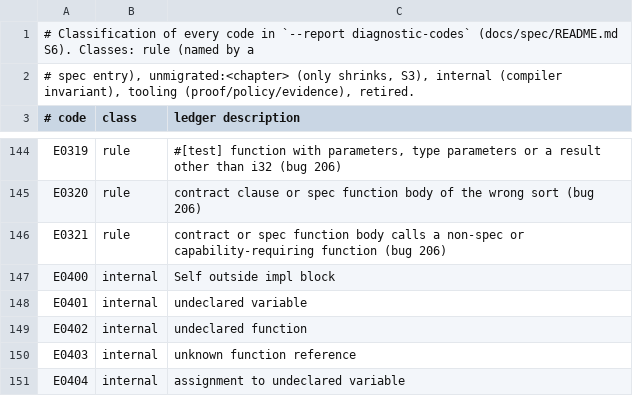
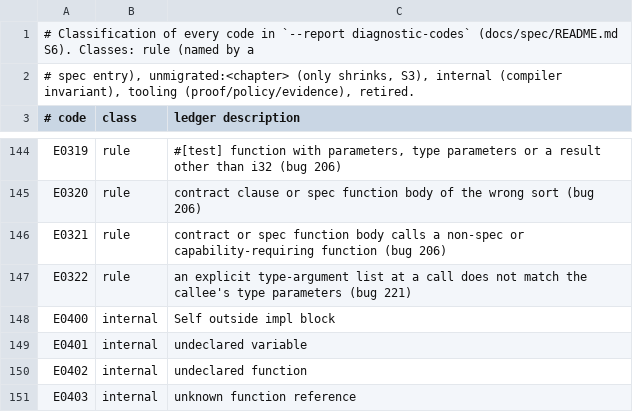
Before and after one commit to lambdaclass/concrete, a TSV file: docs/spec/codes.tsv, drawn as a sheet; only a part is shown, gaps mark what is left out; the shorter side is filled out with more unchanged rows.

Commit message:
wip bug 221: an explicit type-argument list at a call must match the callee's type parameters (E0322)

```diff
--- a/docs/spec/codes.tsv
+++ b/docs/spec/codes.tsv
@@ -146,2 +146,3 @@ E0320	rule	contract clause or spec function body of the wrong sort (bug 206)
 E0321	rule	contract or spec function body calls a non-spec or capability-requiring function (bug 206)
+E0322	rule	an explicit type-argument list at a call does not match the callee's type parameters (bug 221)
 E0400	internal	Self outside impl block
```
Also changed, not shown: 10 other files.
